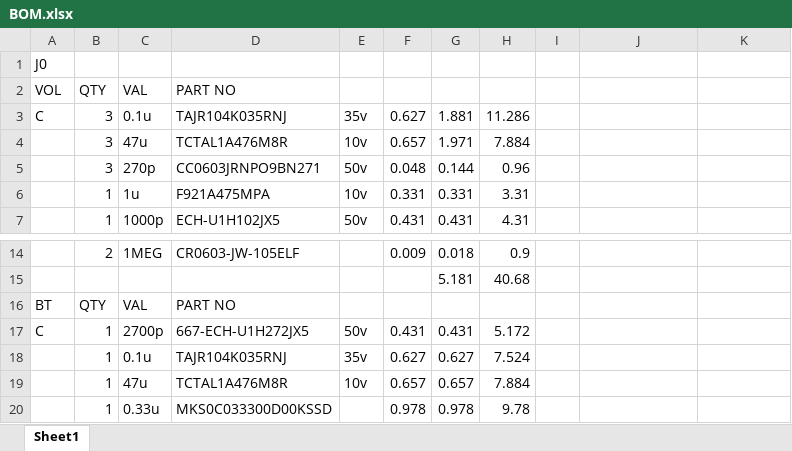
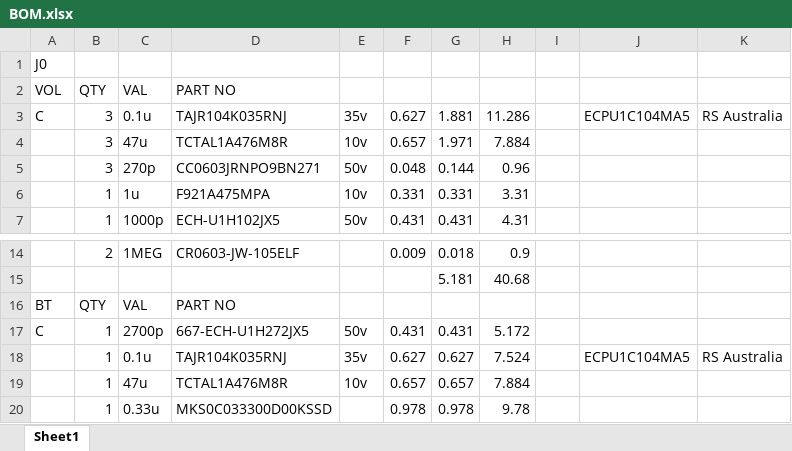
Before and after one commit to BerryAudio/BGP, an Excel workbook: GERBER/J0/BOM.xlsx, sheet Sheet1, drawn as a sheet; only a part is shown, gaps mark what is left out; values as stored, in another font and other column widths than the file's, no borders; the diff names each change by its address in the sheet, - before the commit and + after, or states it on an @@ line.

Commit message:
BOM - Some caps cheaper at RS

```diff
--- a/GERBER/J0/BOM.xlsx (sheet Sheet1)
+++ b/GERBER/J0/BOM.xlsx (sheet Sheet1)
-J3: (empty)
+J3: ECPU1C104MA5
-K3: (empty)
+K3: RS Australia
-J18: (empty)
+J18: ECPU1C104MA5
-K18: (empty)
+K18: RS Australia
```
